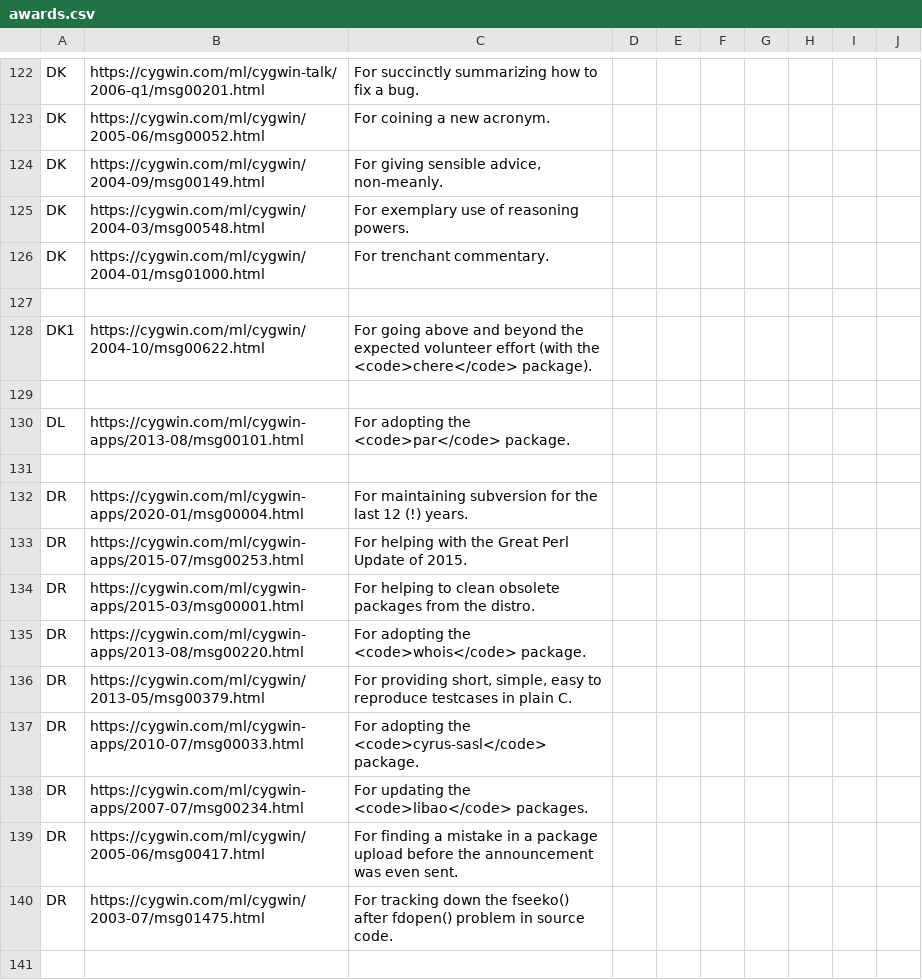
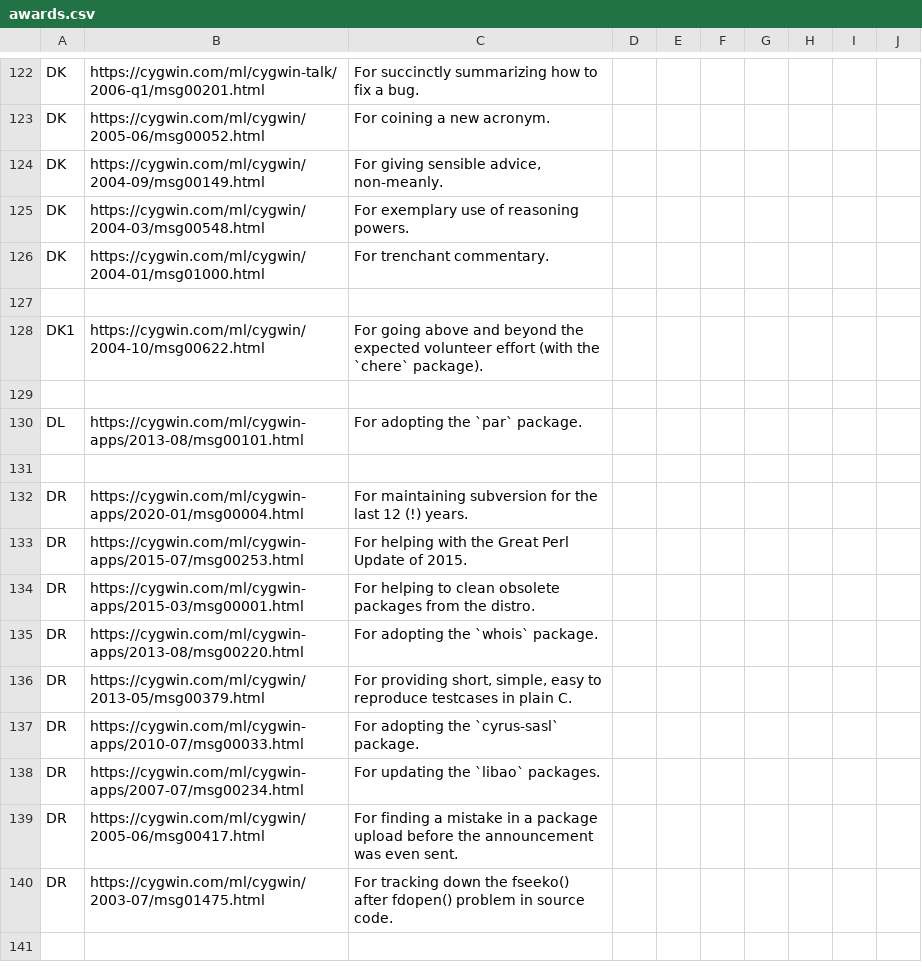
Before and after one commit to dscho/cygwin-htdocs, a CSV file: goldstars/src/awards.csv, drawn as a sheet; only a part is shown, gaps mark what is left out; the diff covers the shown part only.

```diff
--- a/goldstars/src/awards.csv
+++ b/goldstars/src/awards.csv
@@ -127,5 +127,5 @@ DK,https://cygwin.com/ml/cygwin/2004-01/msg01000.html,For trenchant commentary.
 
-DK1,https://cygwin.com/ml/cygwin/2004-10/msg00622.html,"For going above and beyond the expected volunteer effort (with the <code>chere</code> package)."
+DK1,https://cygwin.com/ml/cygwin/2004-10/msg00622.html,"For going above and beyond the expected volunteer effort (with the `chere` package)."
 
-DL,https://cygwin.com/ml/cygwin-apps/2013-08/msg00101.html,For adopting the <code>par</code> package.
+DL,https://cygwin.com/ml/cygwin-apps/2013-08/msg00101.html,For adopting the `par` package.
 
@@ -134,6 +134,6 @@ DR,https://cygwin.com/ml/cygwin-apps/2015-07/msg00253.html,For helping with the
 DR,https://cygwin.com/ml/cygwin-apps/2015-03/msg00001.html,For helping to clean obsolete packages from the distro.
-DR,https://cygwin.com/ml/cygwin-apps/2013-08/msg00220.html,For adopting the <code>whois</code> package.
+DR,https://cygwin.com/ml/cygwin-apps/2013-08/msg00220.html,For adopting the `whois` package.
 DR,https://cygwin.com/ml/cygwin/2013-05/msg00379.html,"For providing short, simple, easy to reproduce testcases in plain C."
-DR,https://cygwin.com/ml/cygwin-apps/2010-07/msg00033.html,For adopting the <code>cyrus-sasl</code> package.
-DR,https://cygwin.com/ml/cygwin-apps/2007-07/msg00234.html,For updating the <code>libao</code> packages.
+DR,https://cygwin.com/ml/cygwin-apps/2010-07/msg00033.html,For adopting the `cyrus-sasl` package.
+DR,https://cygwin.com/ml/cygwin-apps/2007-07/msg00234.html,For updating the `libao` packages.
 DR,https://cygwin.com/ml/cygwin/2005-06/msg00417.html,For finding a mistake in a package upload before the announcement was even sent.
```
Also changed, not shown: 170 edited cells elsewhere in this file, 2 other files.
